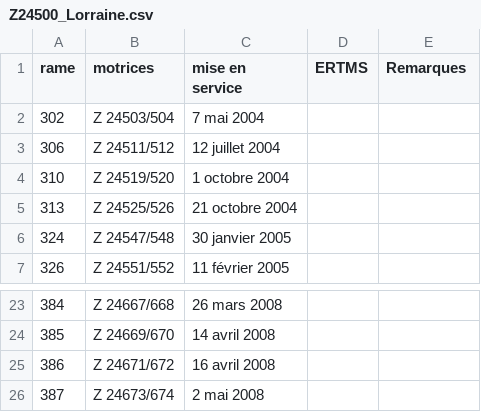
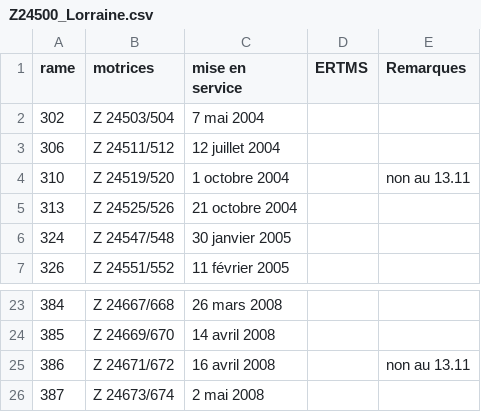
Before and after one commit to 1Dimitri/ferrovitruc, a CSV file: parc/Z24500_Lorraine.csv, drawn as a sheet; only a part is shown, gaps mark what is left out.

Commit message:
Relevé 13.11

```diff
--- a/parc/Z24500_Lorraine.csv
+++ b/parc/Z24500_Lorraine.csv
@@ -3,3 +3,3 @@ rame,motrices,mise en service,ERTMS,Remarques
 306,Z 24511/512,12 juillet 2004,,
-310,Z 24519/520,1 octobre 2004,,
+310,Z 24519/520,1 octobre 2004,,non au 13.11
 313,Z 24525/526,21 octobre 2004,,
@@ -24,3 +24,3 @@ rame,motrices,mise en service,ERTMS,Remarques
 385,Z 24669/670,14 avril 2008,,
-386,Z 24671/672,16 avril 2008,,
+386,Z 24671/672,16 avril 2008,, non au 13.11
 387,Z 24673/674,2 mai 2008,,
```
